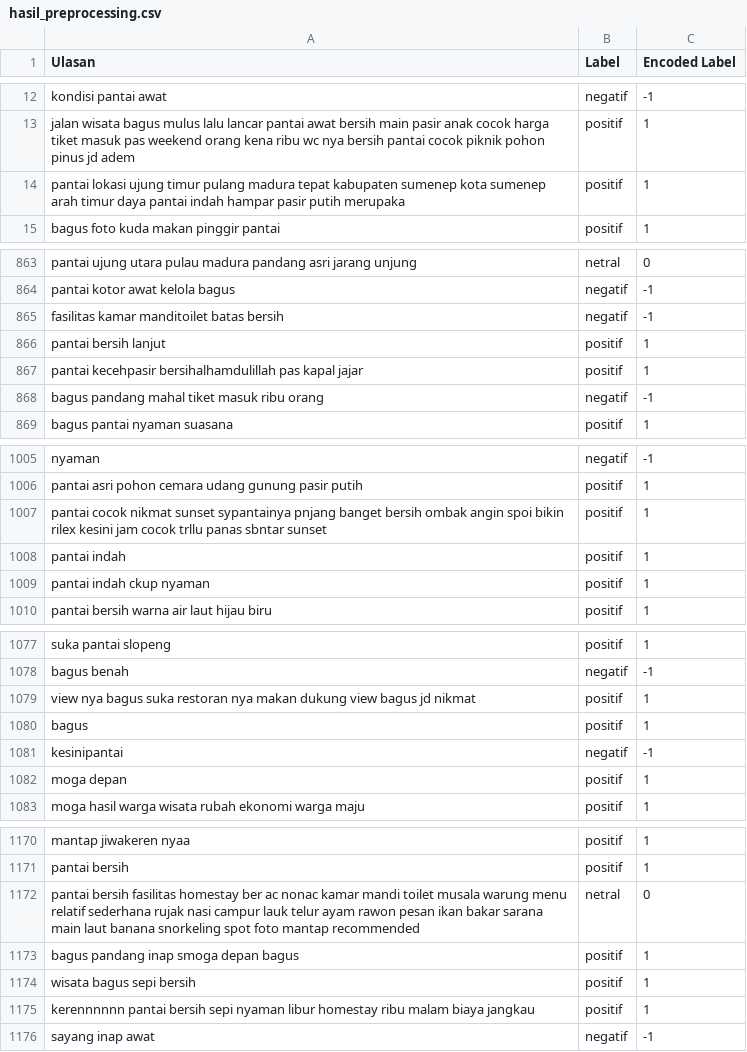
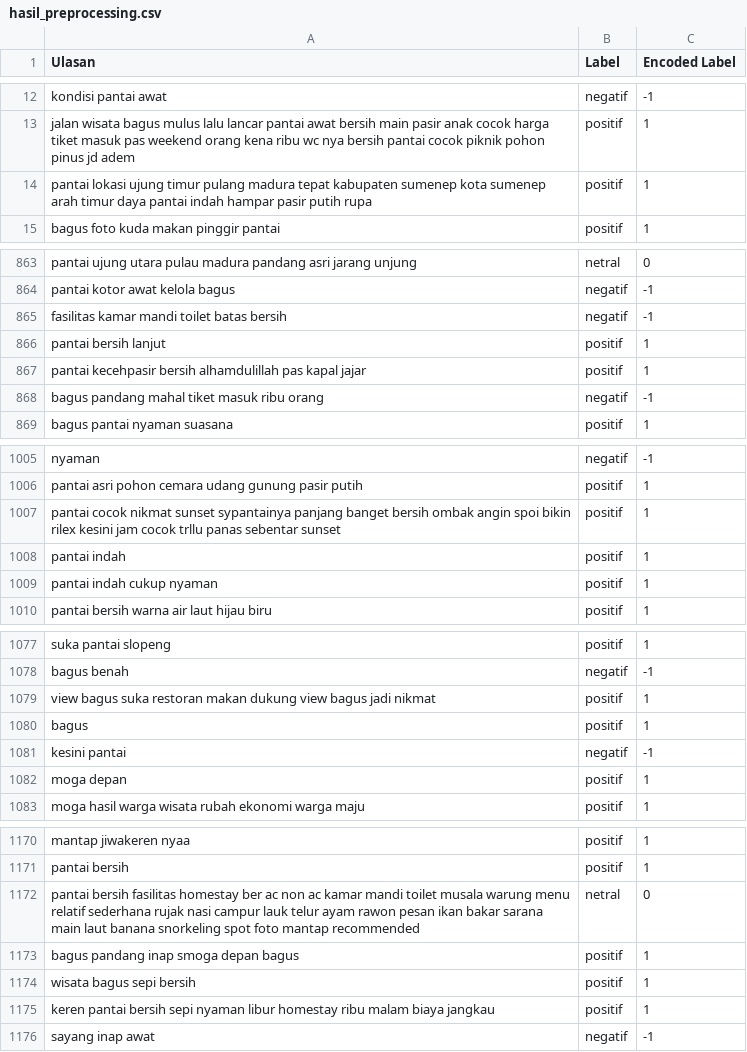
Before and after one commit to 20-184Bagas/tugasakhirskripsi, a CSV file: hasil_preprocessing.csv, drawn as a sheet; only a part is shown, gaps mark what is left out; the diff covers the shown part only.

```diff
--- a/hasil_preprocessing.csv
+++ b/hasil_preprocessing.csv
@@ -13,3 +13,3 @@ kondisi pantai awat,negatif,-1
 jalan wisata bagus mulus lalu lancar pantai awat bersih main pasir anak cocok harga tiket masuk pas weekend orang kena ribu wc nya bersih pantai cocok piknik pohon pinus jd adem,positif,1
-pantai lokasi ujung timur pulang madura tepat kabupaten sumenep kota sumenep arah timur daya pantai indah hampar pasir putih merupaka,positif,1
+pantai lokasi ujung timur pulang madura tepat kabupaten sumenep kota sumenep arah timur daya pantai indah hampar pasir putih rupa,positif,1
 bagus foto kuda makan pinggir pantai,positif,1
@@ -864,5 +864,5 @@ pantai ujung utara pulau madura pandang asri jarang unjung,netral,0
 pantai kotor awat kelola bagus,negatif,-1
-fasilitas kamar manditoilet batas bersih,negatif,-1
+fasilitas kamar mandi toilet batas bersih,negatif,-1
 pantai bersih lanjut,positif,1
-pantai kecehpasir bersihalhamdulillah pas kapal jajar,positif,1
+pantai kecehpasir bersih alhamdulillah pas kapal jajar,positif,1
 bagus pandang mahal tiket masuk ribu orang,negatif,-1
@@ -1006,5 +1006,5 @@ nyaman,negatif,-1
 pantai asri pohon cemara udang gunung pasir putih,positif,1
-pantai cocok nikmat sunset sypantainya pnjang banget bersih ombak angin spoi bikin rilex kesini jam cocok trllu panas sbntar sunset,positif,1
+pantai cocok nikmat sunset sypantainya panjang banget bersih ombak angin spoi bikin rilex kesini jam cocok trllu panas sebentar sunset,positif,1
 pantai indah,positif,1
-pantai indah ckup nyaman,positif,1
+pantai indah cukup nyaman,positif,1
 pantai bersih warna air laut hijau biru,positif,1
@@ -1078,5 +1078,5 @@ suka pantai slopeng,positif,1
 bagus benah,negatif,-1
-view nya bagus suka restoran nya makan dukung view bagus jd nikmat,positif,1
+view bagus suka restoran makan dukung view bagus jadi nikmat,positif,1
 bagus,positif,1
-kesinipantai,negatif,-1
+kesini pantai,negatif,-1
 moga depan,positif,1
@@ -1171,6 +1171,6 @@ mantap jiwakeren nyaa,positif,1
 pantai bersih,positif,1
-pantai bersih fasilitas homestay ber ac nonac kamar mandi toilet musala warung menu relatif sederhana rujak nasi campur lauk telur ayam rawon pesan ikan bakar sarana main laut banana snorkeling spot foto mantap recommended,netral,0
+pantai bersih fasilitas homestay ber ac non ac kamar mandi toilet musala warung menu relatif sederhana rujak nasi campur lauk telur ayam rawon pesan ikan bakar sarana main laut banana snorkeling spot foto mantap recommended,netral,0
 bagus pandang inap smoga depan bagus,positif,1
 wisata bagus sepi bersih,positif,1
-kerennnnnn pantai bersih sepi nyaman libur homestay ribu malam biaya jangkau,positif,1
+keren pantai bersih sepi nyaman libur homestay ribu malam biaya jangkau,positif,1
 sayang inap awat,negatif,-1
```
Also changed, not shown: 31 edited cells elsewhere in this file.
